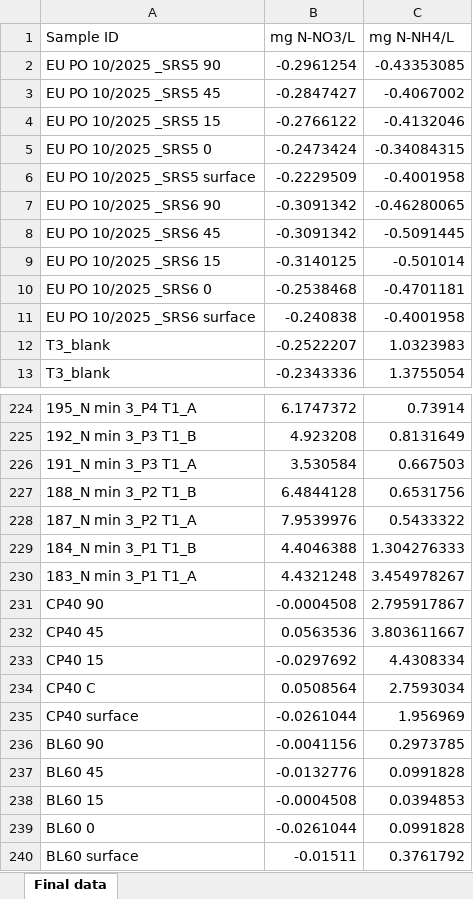
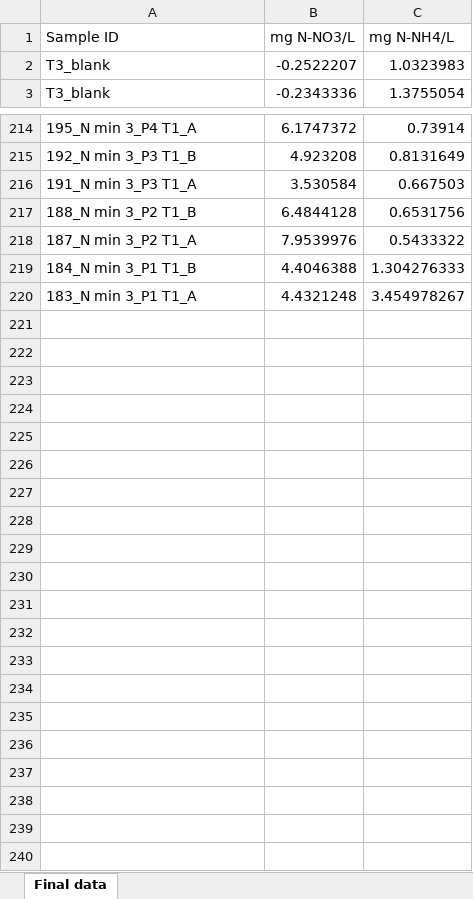
Before and after one commit to elizabethforbes/Churchtown-Dairy-Flux-experiment, an Excel workbook: data/raw/soil/nmin/Yale_inorgN_2026.xlsx, sheet Final data, drawn as a sheet; only a part is shown, gaps mark what is left out; values as stored, in another font and other column widths than the file's, no borders; the diff names each change by its address in the sheet, - before the commit and + after, or states it on an @@ line.

```diff
--- a/data/raw/soil/nmin/Yale_inorgN_2026.xlsx (sheet Final data)
+++ b/data/raw/soil/nmin/Yale_inorgN_2026.xlsx (sheet Final data)
-row 2: EU PO 10/2025 _SRS5 90 | -0.2961254 | -0.43353085
-row 3: EU PO 10/2025 _SRS5 45 | -0.2847427 | -0.4067002
-row 4: EU PO 10/2025 _SRS5 15 | -0.2766122 | -0.4132046
-row 5: EU PO 10/2025 _SRS5 0 | -0.2473424 | -0.34084315
-row 6: EU PO 10/2025 _SRS5 surface | -0.2229509 | -0.4001958
-row 7: EU PO 10/2025 _SRS6 90 | -0.3091342 | -0.46280065
-row 8: EU PO 10/2025 _SRS6 45 | -0.3091342 | -0.5091445
-row 9: EU PO 10/2025 _SRS6 15 | -0.3140125 | -0.501014
-row 10: EU PO 10/2025 _SRS6 0 | -0.2538468 | -0.4701181
-row 11: EU PO 10/2025 _SRS6 surface | -0.240838 | -0.4001958
-row 231: CP40 90 | -0.0004508 | 2.795917867
-row 232: CP40 45 | 0.0563536 | 3.803611667
-row 233: CP40 15 | -0.0297692 | 4.4308334
-row 234: CP40 C | 0.0508564 | 2.7593034
-row 235: CP40 surface | -0.0261044 | 1.956969
-row 236: BL60 90 | -0.0041156 | 0.2973785
-row 237: BL60 45 | -0.0132776 | 0.0991828
-row 238: BL60 15 | -0.0004508 | 0.0394853
-row 239: BL60 0 | -0.0261044 | 0.0991828
-row 240: BL60 surface | -0.01511 | 0.3761792
```
